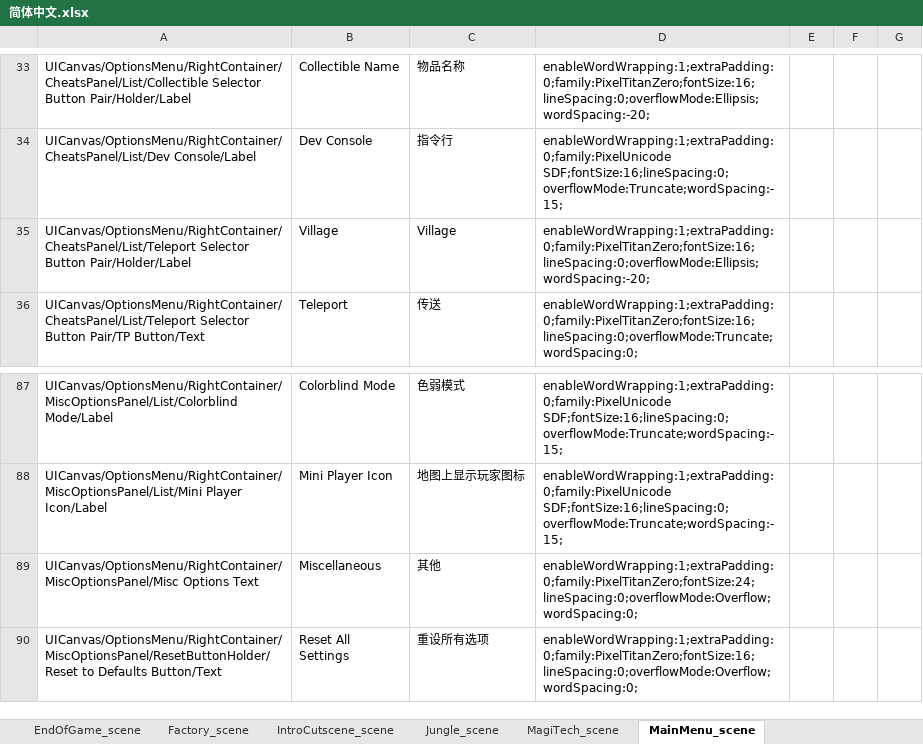
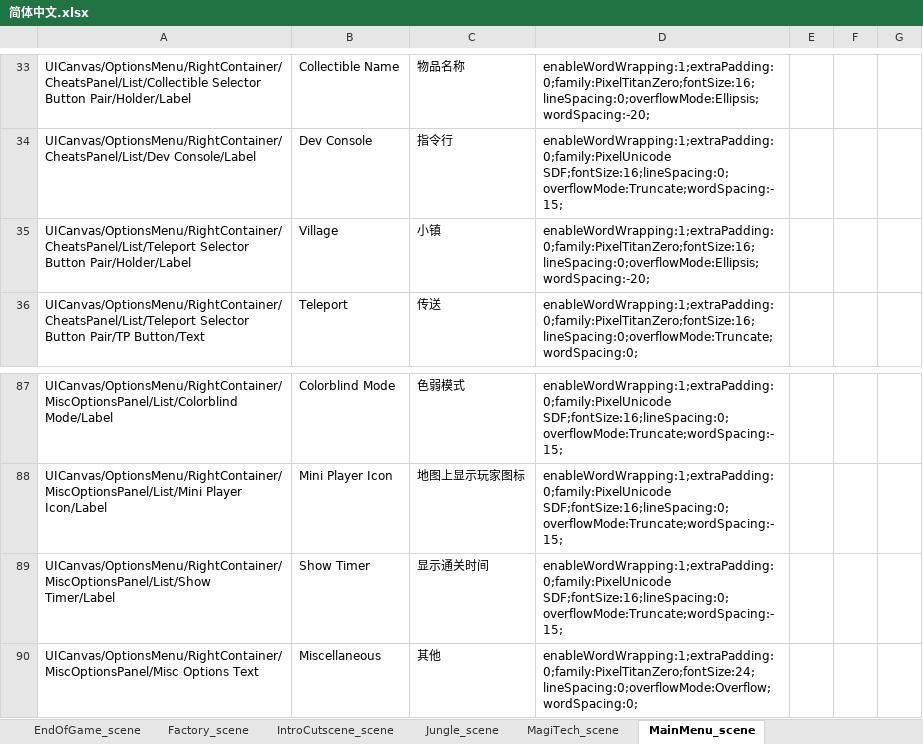
Before and after one commit to alanrtao/SliderCN, an Excel workbook: 简体中文.xlsx, sheet MainMenu_scene, drawn as a sheet; only a part is shown, gaps mark what is left out; the shorter side is filled out with more unchanged rows; values as stored, in another font and other column widths than the file's, no borders; the diff names each change by its address in the sheet, - before the commit and + after, or states it on an @@ line.

```diff
--- a/简体中文.xlsx (sheet MainMenu_scene)
+++ b/简体中文.xlsx (sheet MainMenu_scene)
-C35: Village
+C35: 小镇
+row 89: UICanvas/OptionsMenu/RightContainer/MiscOptionsPanel/List/Show Timer/Label | Show Timer | 显示通关时间 | enableWordWrapping:1;extraPadding:0;family:PixelUnicode SDF;fontSize:16;lineSpacing:0;overflowMode:Truncate;wordSpacing:-15;
```
Also changed, not shown: sheet UICanvas_prefab, sheet Village_scene, sheet ArtifactCanvas_prefab, sheet Jungle_scene, sheet Desert_scene, 22 other files.
